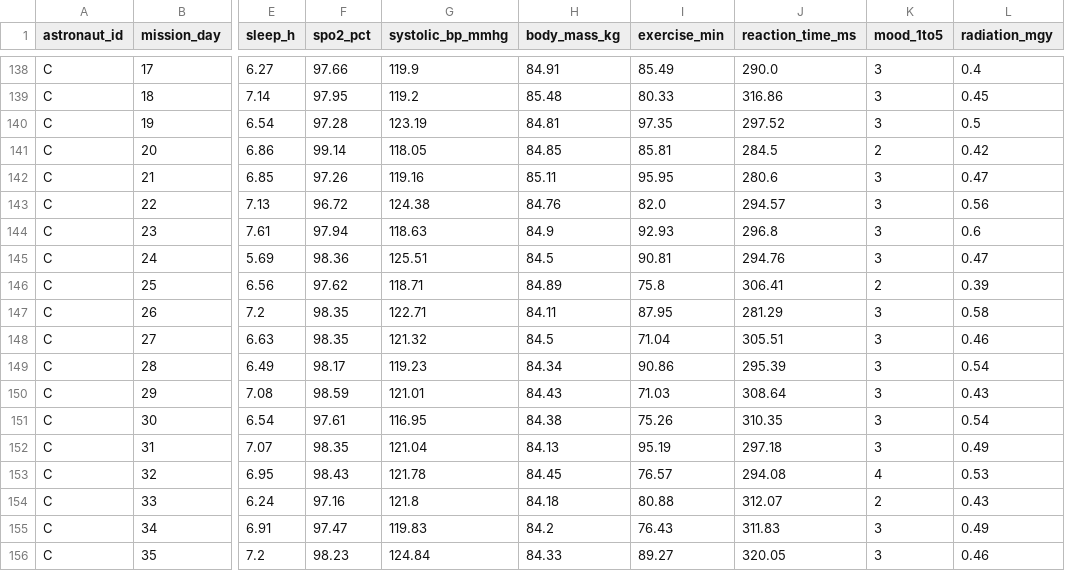
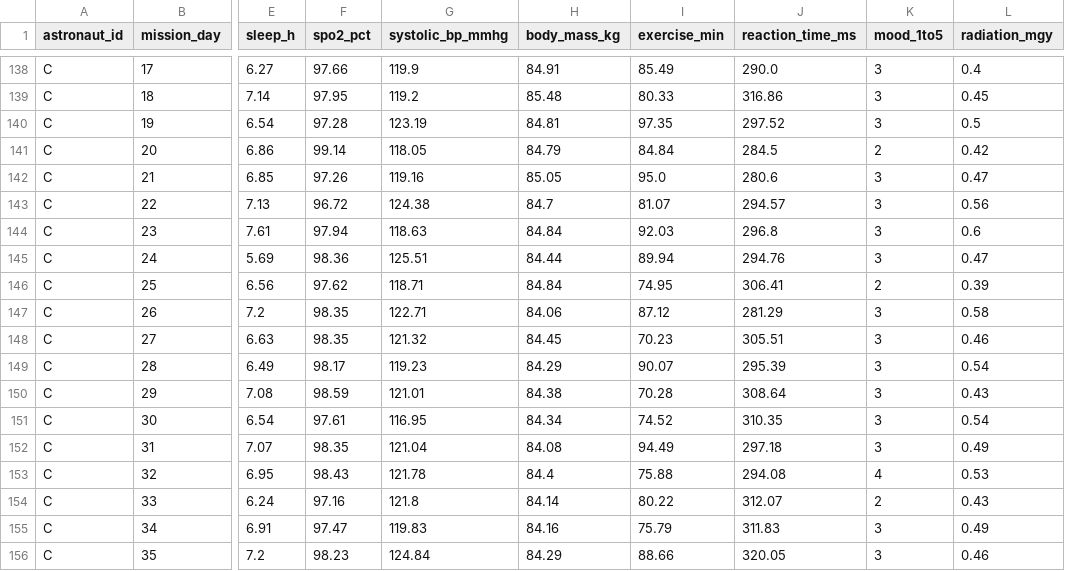
Before and after one commit to NeeleshKarthikeyan/nasa-space-apps-health-monitoring, a CSV file: data/processed/crew_daily.csv, drawn as a sheet; only a part is shown, gaps mark what is left out; the diff covers the shown part only; the diff names each change by its address in the sheet, - before the commit and + after, or states it on an @@ line.

```diff
--- a/data/processed/crew_daily.csv
+++ b/data/processed/crew_daily.csv
-H141 (body_mass_kg): 84.85
+H141 (body_mass_kg): 84.79
-I141 (exercise_min): 85.81
+I141 (exercise_min): 84.84
-H142 (body_mass_kg): 85.11
+H142 (body_mass_kg): 85.05
-I142 (exercise_min): 95.95
+I142 (exercise_min): 95.0
-H143 (body_mass_kg): 84.76
+H143 (body_mass_kg): 84.7
-I143 (exercise_min): 82.0
+I143 (exercise_min): 81.07
-H144 (body_mass_kg): 84.9
+H144 (body_mass_kg): 84.84
-I144 (exercise_min): 92.93
+I144 (exercise_min): 92.03
-H145 (body_mass_kg): 84.5
+H145 (body_mass_kg): 84.44
-I145 (exercise_min): 90.81
+I145 (exercise_min): 89.94
-H146 (body_mass_kg): 84.89
+H146 (body_mass_kg): 84.84
-I146 (exercise_min): 75.8
+I146 (exercise_min): 74.95
-H147 (body_mass_kg): 84.11
+H147 (body_mass_kg): 84.06
-I147 (exercise_min): 87.95
+I147 (exercise_min): 87.12
-H148 (body_mass_kg): 84.5
+H148 (body_mass_kg): 84.45
-I148 (exercise_min): 71.04
+I148 (exercise_min): 70.23
-H149 (body_mass_kg): 84.34
+H149 (body_mass_kg): 84.29
-I149 (exercise_min): 90.86
+I149 (exercise_min): 90.07
-H150 (body_mass_kg): 84.43
+H150 (body_mass_kg): 84.38
-I150 (exercise_min): 71.03
+I150 (exercise_min): 70.28
-H151 (body_mass_kg): 84.38
+H151 (body_mass_kg): 84.34
-I151 (exercise_min): 75.26
+I151 (exercise_min): 74.52
-H152 (body_mass_kg): 84.13
+H152 (body_mass_kg): 84.08
-I152 (exercise_min): 95.19
+I152 (exercise_min): 94.49
-H153 (body_mass_kg): 84.45
+H153 (body_mass_kg): 84.4
-I153 (exercise_min): 76.57
+I153 (exercise_min): 75.88
-H154 (body_mass_kg): 84.18
+H154 (body_mass_kg): 84.14
-I154 (exercise_min): 80.88
+I154 (exercise_min): 80.22
-H155 (body_mass_kg): 84.2
+H155 (body_mass_kg): 84.16
-I155 (exercise_min): 76.43
+I155 (exercise_min): 75.79
-H156 (body_mass_kg): 84.33
+H156 (body_mass_kg): 84.29
-I156 (exercise_min): 89.27
+I156 (exercise_min): 88.66
```
Also changed, not shown: 94 edited cells elsewhere in this file, data/raw/crew_daily_raw.csv, 4 other files.
